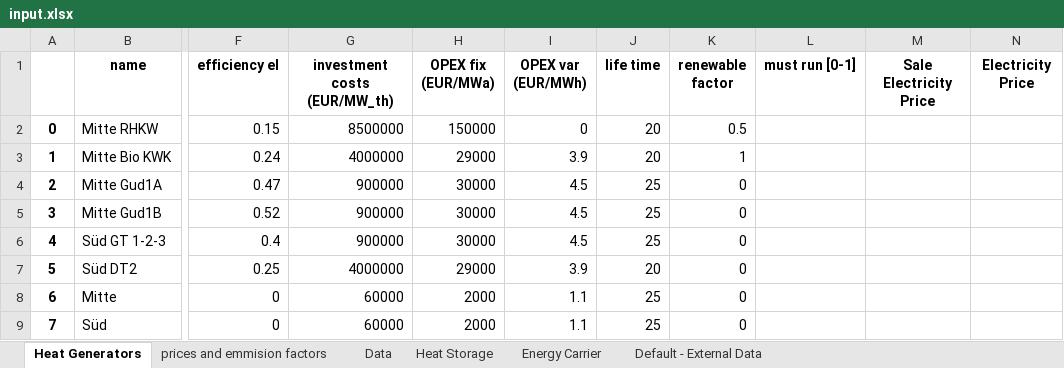
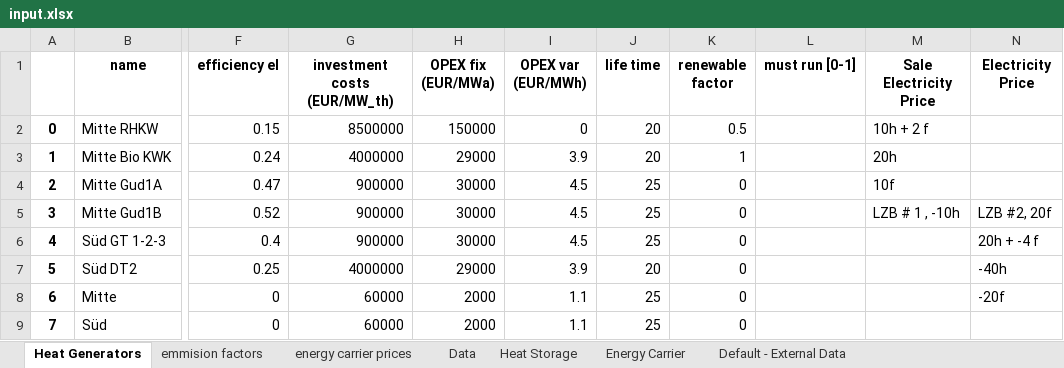
Before and after one commit to tuw-eeg/hotmapsDispatch, an Excel workbook: app/modules/common/FEAT/F16/input.xlsx, sheet Heat Generators, drawn as a sheet; only a part is shown, gaps mark what is left out; values as stored, in another font and other column widths than the file's, no borders; the diff names each change by its address in the sheet, - before the commit and + after, or states it on an @@ line.

```diff
--- a/app/modules/common/FEAT/F16/input.xlsx (sheet Heat Generators)
+++ b/app/modules/common/FEAT/F16/input.xlsx (sheet Heat Generators)
-sheet tab: prices and emmision factors
+sheet tab: emmision factors
+sheet tab: energy carrier prices
-M2 (Sale Electricity Price): (empty)
+M2 (Sale Electricity Price): 10h + 2 f
-M3 (Sale Electricity Price): (empty)
+M3 (Sale Electricity Price): 20h
-M4 (Sale Electricity Price): (empty)
+M4 (Sale Electricity Price): 10f
-M5 (Sale Electricity Price): (empty)
+M5 (Sale Electricity Price): LZB # 1 , -10h
-N5 (Electricity Price): (empty)
+N5 (Electricity Price): LZB #2, 20f
-N6 (Electricity Price): (empty)
+N6 (Electricity Price): 20h + -4 f
-N7 (Electricity Price): (empty)
+N7 (Electricity Price): -40h
-N8 (Electricity Price): (empty)
+N8 (Electricity Price): -20f
```
Also changed, not shown: sheet Default - External Data, sheet emmision factors, sheet Data, app/modules/common/FEAT/F16/linz_ag/Database-Overview.xlsx, app/modules/common/FEAT/F16/linz_ag/scenarios/scenario_lzb.xlsx, 13 other files.
